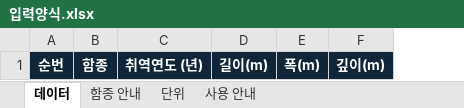
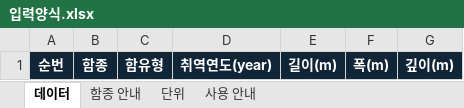
Before and after one commit to 21227386/Regression-by-Series, an Excel workbook: 입력양식.xlsx, sheet 데이터, drawn as a sheet; only a part is shown; values as stored, in another font and other column widths than the file's, no borders; removed rows and columns are numbered as before the commit, all else as after; the diff names each change by its address in the sheet, - before the commit and + after, or states it on an @@ line.

```diff
--- a/입력양식.xlsx (sheet 데이터)
+++ b/입력양식.xlsx (sheet 데이터)
-column C, row 1: 취역연도 (년)
+column C, row 1: 함유형
+column D, row 1: 취역연도(year)
```
Also changed, not shown: sheet 단위, sheet 사용 안내, 5 other files.
